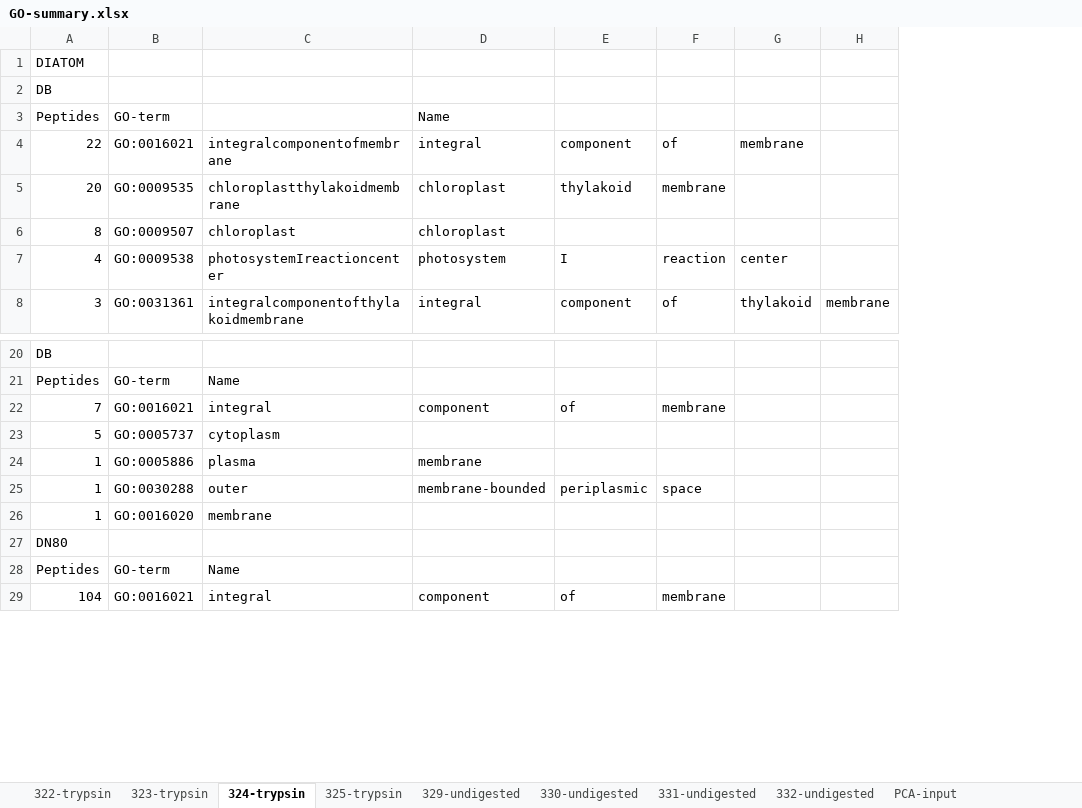
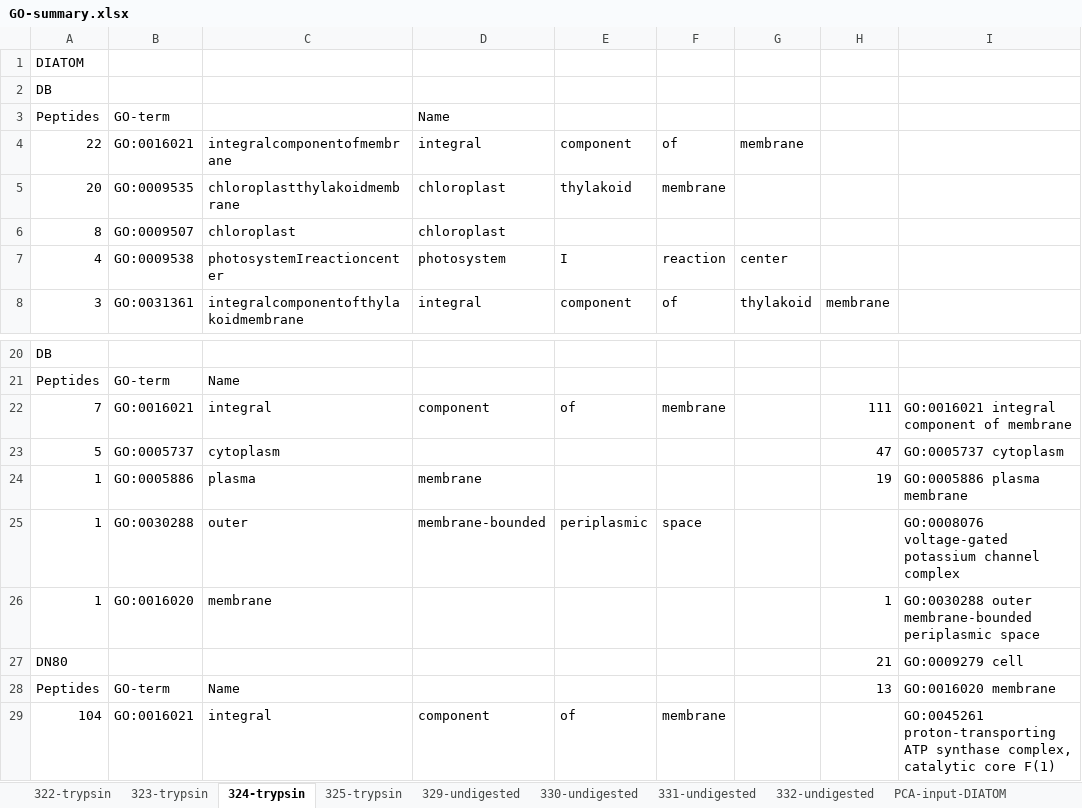
Before and after one commit to MeganEDuffy/rot-mayer, an Excel workbook: analyses/unipept/GO-terms/GO-summary.xlsx, sheet 324-trypsin, drawn as a sheet; only a part is shown, gaps mark what is left out; values as stored, in another font and other column widths than the file's, no borders; the diff names each change by its address in the sheet, - before the commit and + after, or states it on an @@ line.

```diff
--- a/analyses/unipept/GO-terms/GO-summary.xlsx (sheet 324-trypsin)
+++ b/analyses/unipept/GO-terms/GO-summary.xlsx (sheet 324-trypsin)
-sheet tab: PCA-input
+sheet tab: PCA-input-DIATOM
+column I, rows 22-29: GO:0016021 integral component of membrane | GO:0005737 cytoplasm | GO:0005886 plasma membrane | GO:0008076 voltage-gated potassium channel complex | GO:0030288 outer membrane-bounded periplasmic space | GO:0009279 cell | GO:0016020 membrane | GO:0045261 proton-transporting ATP synthase complex, catalytic core F(1)
-H22: (empty)
+H22: 111
-H23: (empty)
+H23: 47
-H24: (empty)
+H24: 19
-H26: (empty)
+H26: 1
-H27: (empty)
+H27: 21
-H28: (empty)
+H28: 13
```
Also changed, not shown: sheet PCA-input-DIATOM, sheet 323-trypsin, sheet 325-trypsin, other sheet tabs, formulas that keep their value, 7 other files.
